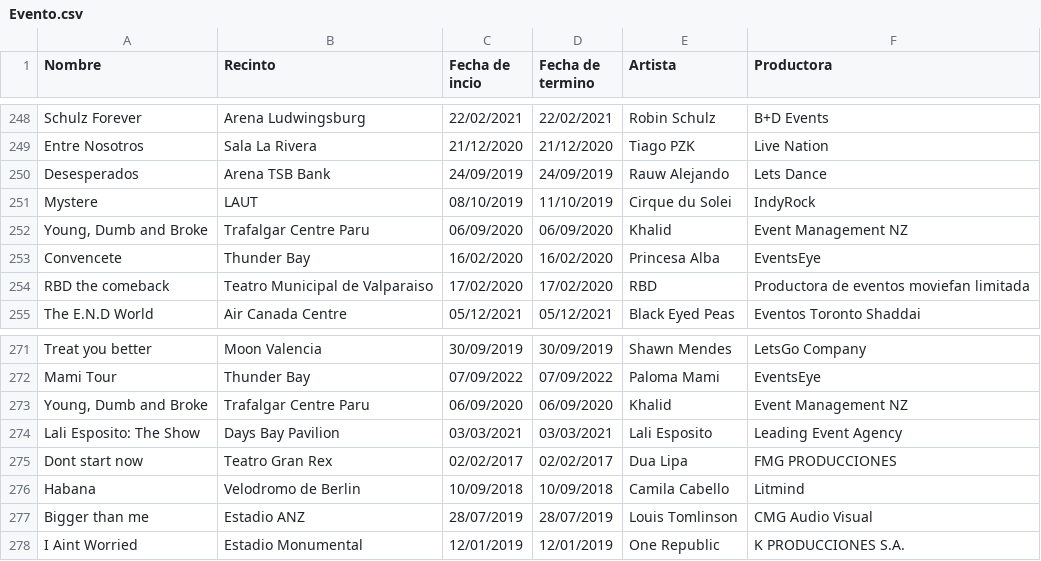
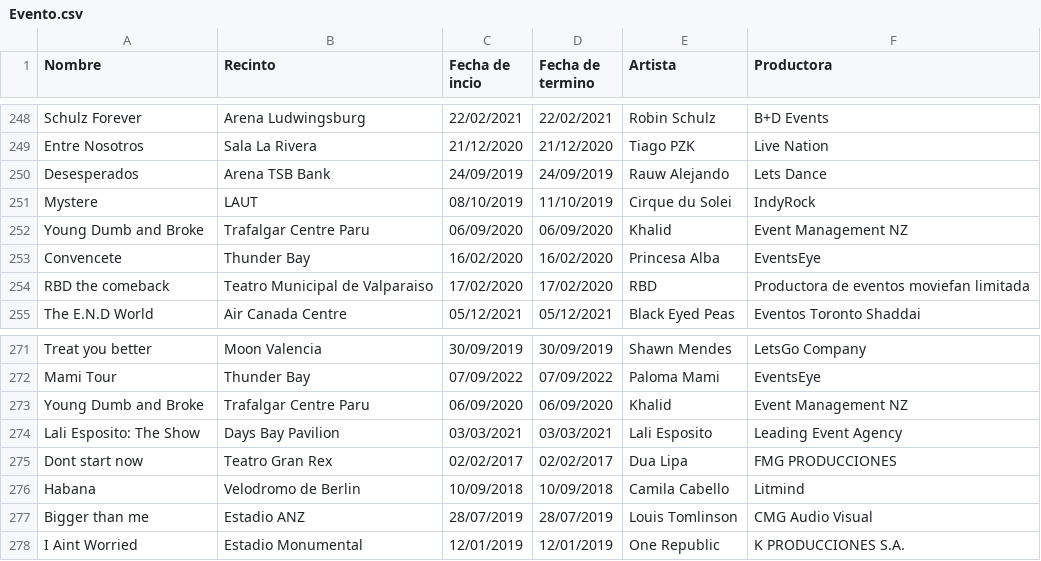
Before and after one commit to mguzman20/Data-Bases-G18, a CSV file: Datos Pares/Evento.csv, drawn as a sheet; only a part is shown, gaps mark what is left out; the diff covers the shown part only.

```diff
--- a/Datos Pares/Evento.csv
+++ b/Datos Pares/Evento.csv
@@ -251,3 +251,3 @@ Desesperados,Arena TSB Bank ,24/09/2019,24/09/2019,Rauw Alejando,Lets Dance
 Mystere,LAUT,08/10/2019,11/10/2019,Cirque du Solei,IndyRock
-"Young, Dumb and Broke",Trafalgar Centre Paru,06/09/2020,06/09/2020,Khalid,Event Management NZ
+"Young Dumb and Broke",Trafalgar Centre Paru,06/09/2020,06/09/2020,Khalid,Event Management NZ
 Convencete,Thunder Bay,16/02/2020,16/02/2020,Princesa Alba,EventsEye
@@ -272,3 +272,3 @@ Treat you better,Moon Valencia,30/09/2019,30/09/2019,Shawn Mendes,LetsGo Company
 Mami Tour,Thunder Bay,07/09/2022,07/09/2022,Paloma Mami,EventsEye
-"Young, Dumb and Broke",Trafalgar Centre Paru,06/09/2020,06/09/2020,Khalid,Event Management NZ
+"Young Dumb and Broke",Trafalgar Centre Paru,06/09/2020,06/09/2020,Khalid,Event Management NZ
 Lali Esposito: The Show,Days Bay Pavilion,03/03/2021,03/03/2021,Lali Esposito,Leading Event Agency
```
Also changed, not shown: 7 edited cells elsewhere in this file, Artista_Evento.csv, Datos Pares/Productoras.csv, 5 other files.
